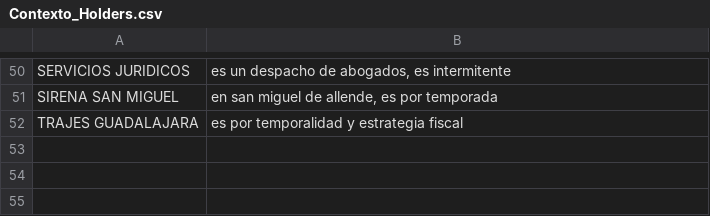
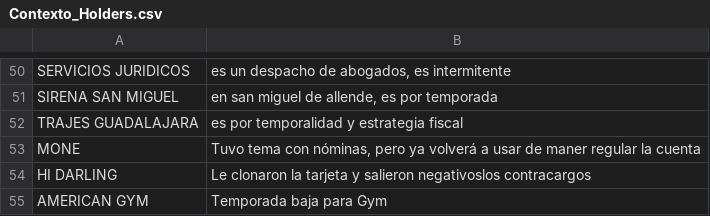
Before and after one commit to muresbrian/proyecci-n-pw, a CSV file: webapp/Reportes_Individuales_CSV/Contexto_Holders.csv, drawn as a sheet; only a part is shown, gaps mark what is left out.

Commit message:
Actualizacion automatica de reportes

```diff
--- a/webapp/Reportes_Individuales_CSV/Contexto_Holders.csv
+++ b/webapp/Reportes_Individuales_CSV/Contexto_Holders.csv
@@ -54 +54,4 @@ SIRENA SAN MIGUEL,"en san miguel de allende, es por temporada"
 TRAJES GUADALAJARA,es por temporalidad y estrategia fiscal
+MONE,"Tuvo tema con nóminas, pero ya volverá a usar de maner regular la cuenta"
+HI DARLING,Le clonaron la tarjeta y salieron negativoslos contracargos
+AMERICAN GYM,Temporada baja para Gym
```
Also changed, not shown: 3 other files.
